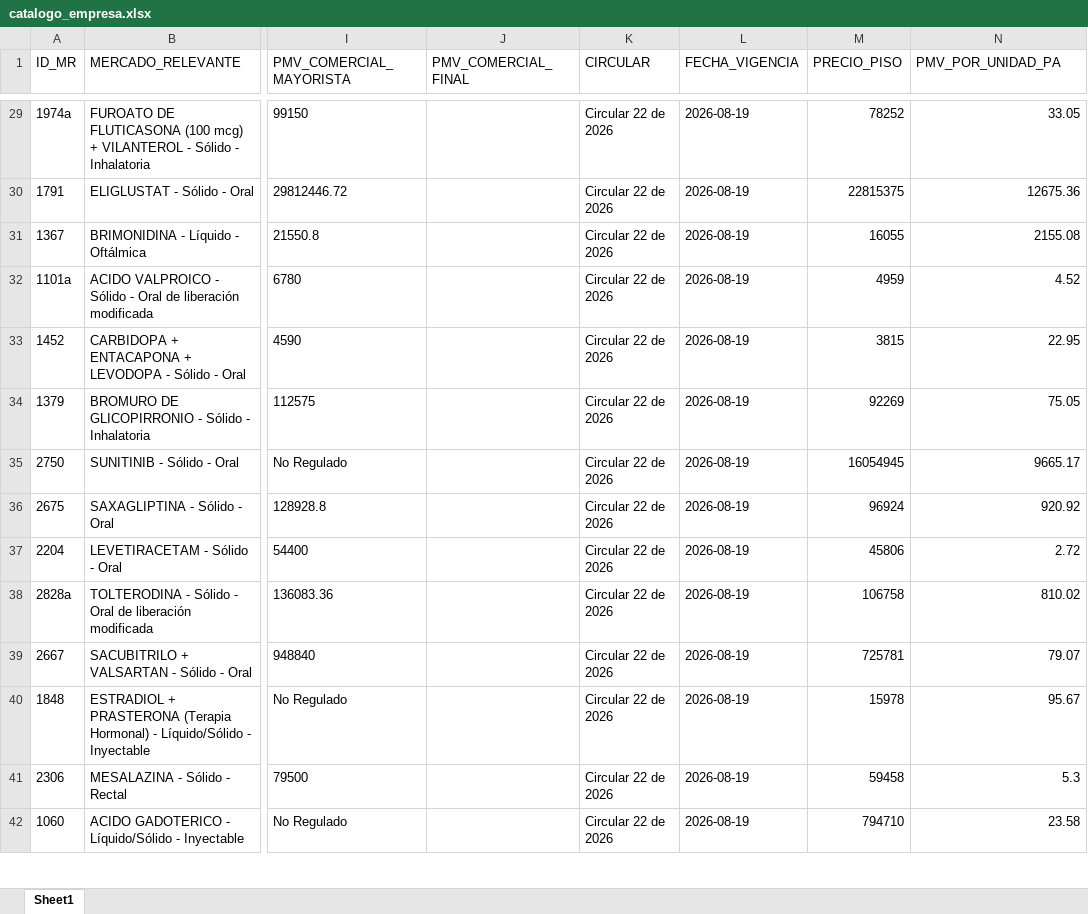
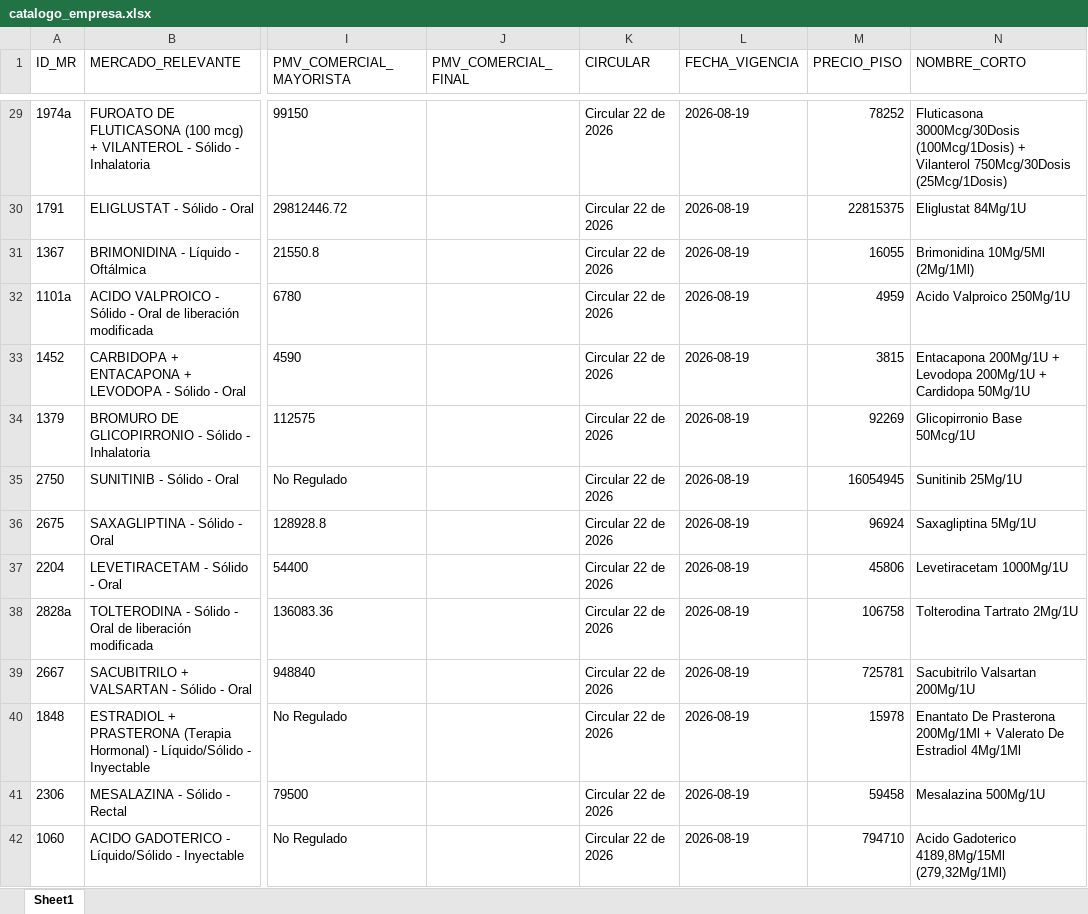
Before and after one commit to ivanherrerabaquero-dev/validacion-precios-medicamentos, an Excel workbook: data/referencia/catalogo_empresa.xlsx, sheet Sheet1, drawn as a sheet; only a part is shown, gaps mark what is left out; values as stored, in another font and other column widths than the file's, no borders; the diff covers the shown part only; the diff names each change by its address in the sheet, - before the commit and + after, or states it on an @@ line.

```diff
--- a/data/referencia/catalogo_empresa.xlsx (sheet Sheet1)
+++ b/data/referencia/catalogo_empresa.xlsx (sheet Sheet1)
-N1: PMV_POR_UNIDAD_PA
+N1: NOMBRE_CORTO
-N29 (NOMBRE_CORTO): 33.05
+N29 (NOMBRE_CORTO): Fluticasona 3000Mcg/30Dosis (100Mcg/1Dosis) + Vilanterol 750Mcg/30Dosis (25Mcg/1Dosis)
-N30 (NOMBRE_CORTO): 12675.36
+N30 (NOMBRE_CORTO): Eliglustat 84Mg/1U
-N31 (NOMBRE_CORTO): 2155.08
+N31 (NOMBRE_CORTO): Brimonidina 10Mg/5Ml (2Mg/1Ml)
-N32 (NOMBRE_CORTO): 4.52
+N32 (NOMBRE_CORTO): Acido Valproico 250Mg/1U
-N33 (NOMBRE_CORTO): 22.95
+N33 (NOMBRE_CORTO): Entacapona 200Mg/1U + Levodopa 200Mg/1U + Cardidopa 50Mg/1U
-N34 (NOMBRE_CORTO): 75.05
+N34 (NOMBRE_CORTO): Glicopirronio Base 50Mcg/1U
-N35 (NOMBRE_CORTO): 9665.17
+N35 (NOMBRE_CORTO): Sunitinib 25Mg/1U
-N36 (NOMBRE_CORTO): 920.92
+N36 (NOMBRE_CORTO): Saxagliptina 5Mg/1U
-N37 (NOMBRE_CORTO): 2.72
+N37 (NOMBRE_CORTO): Levetiracetam 1000Mg/1U
-N38 (NOMBRE_CORTO): 810.02
+N38 (NOMBRE_CORTO): Tolterodina Tartrato 2Mg/1U
-N39 (NOMBRE_CORTO): 79.07
+N39 (NOMBRE_CORTO): Sacubitrilo Valsartan 200Mg/1U
-N40 (NOMBRE_CORTO): 95.67
+N40 (NOMBRE_CORTO): Enantato De Prasterona 200Mg/1Ml + Valerato De Estradiol 4Mg/1Ml
-N41 (NOMBRE_CORTO): 5.3
+N41 (NOMBRE_CORTO): Mesalazina 500Mg/1U
-N42 (NOMBRE_CORTO): 23.58
+N42 (NOMBRE_CORTO): Acido Gadoterico 4189,8Mg/15Ml (279,32Mg/1Ml)
```
Also changed, not shown: 56 edited cells elsewhere in this sheet, data/salida/consolidado_validacion.xlsx, docs/descargas/consolidado_validacion.xlsx, 27 other files.
